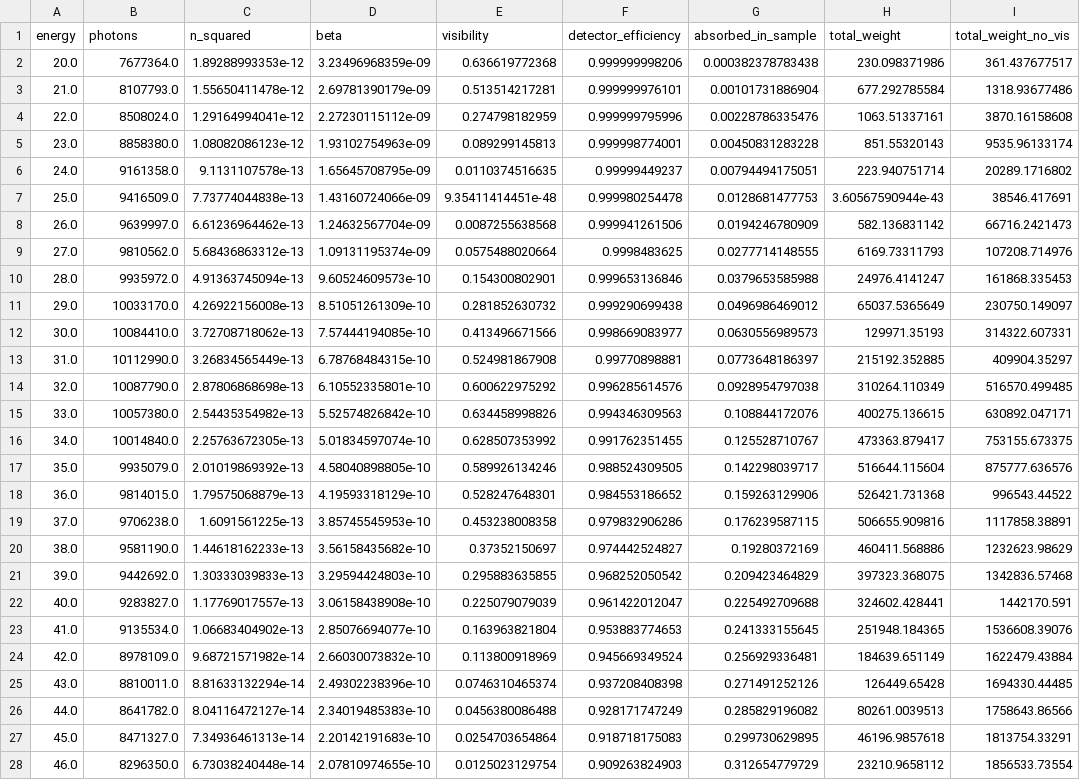
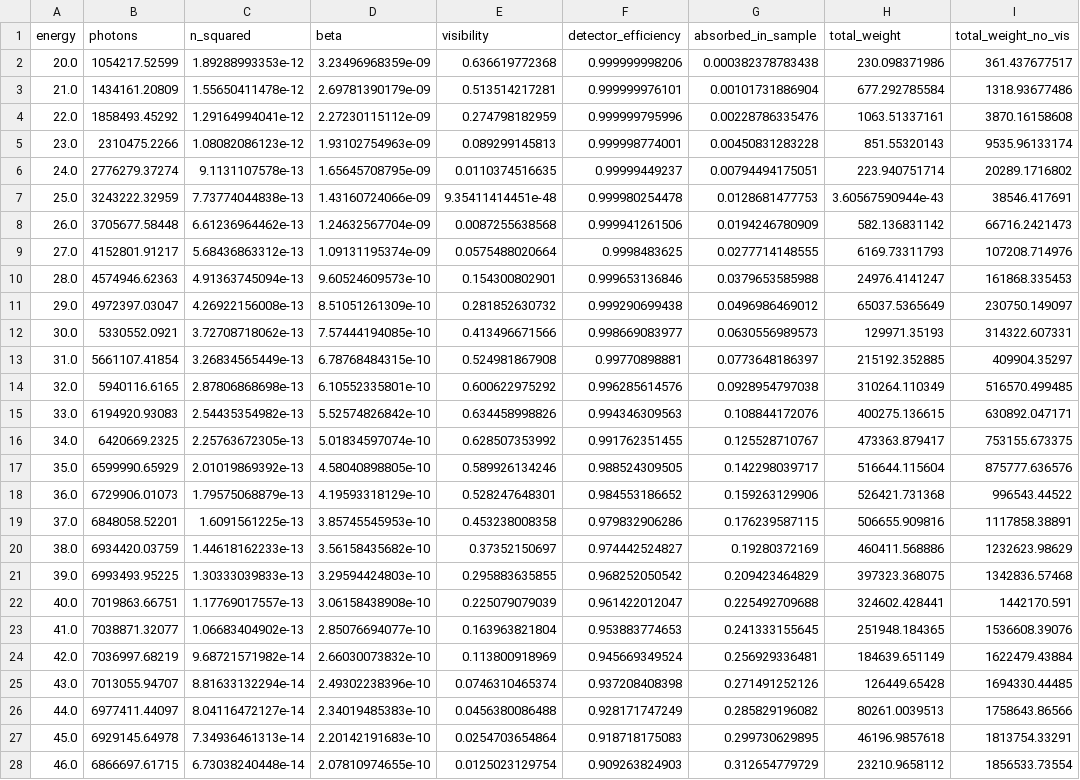
Before and after one commit to Enucatl/microspheres, a CSV file: source/data/theory/12-iron.csv, drawn as a sheet; only a part is shown; the diff covers the shown part only; the diff names each change by its address in the sheet, - before the commit and + after, or states it on an @@ line.

```diff
--- a/source/data/theory/12-iron.csv
+++ b/source/data/theory/12-iron.csv
-B2 (photons): 7677364.0
+B2 (photons): 1054217.52599
-B3 (photons): 8107793.0
+B3 (photons): 1434161.20809
-B4 (photons): 8508024.0
+B4 (photons): 1858493.45292
-B5 (photons): 8858380.0
+B5 (photons): 2310475.2266
-B6 (photons): 9161358.0
+B6 (photons): 2776279.37274
-B7 (photons): 9416509.0
+B7 (photons): 3243222.32959
-B8 (photons): 9639997.0
+B8 (photons): 3705677.58448
-B9 (photons): 9810562.0
+B9 (photons): 4152801.91217
-B10 (photons): 9935972.0
+B10 (photons): 4574946.62363
-B11 (photons): 10033170.0
+B11 (photons): 4972397.03047
-B12 (photons): 10084410.0
+B12 (photons): 5330552.0921
-B13 (photons): 10112990.0
+B13 (photons): 5661107.41854
-B14 (photons): 10087790.0
+B14 (photons): 5940116.6165
-B15 (photons): 10057380.0
+B15 (photons): 6194920.93083
-B16 (photons): 10014840.0
+B16 (photons): 6420669.2325
-B17 (photons): 9935079.0
+B17 (photons): 6599990.65929
-B18 (photons): 9814015.0
+B18 (photons): 6729906.01073
-B19 (photons): 9706238.0
+B19 (photons): 6848058.52201
-B20 (photons): 9581190.0
+B20 (photons): 6934420.03759
-B21 (photons): 9442692.0
+B21 (photons): 6993493.95225
-B22 (photons): 9283827.0
+B22 (photons): 7019863.66751
-B23 (photons): 9135534.0
+B23 (photons): 7038871.32077
-B24 (photons): 8978109.0
+B24 (photons): 7036997.68219
-B25 (photons): 8810011.0
+B25 (photons): 7013055.94707
-B26 (photons): 8641782.0
+B26 (photons): 6977411.44097
-B27 (photons): 8471327.0
+B27 (photons): 6929145.64978
-B28 (photons): 8296350.0
+B28 (photons): 6866697.61715
```
Also changed, not shown: 113 edited cells elsewhere in this file, source/data/theory/12-copper.csv, source/data/theory/12-iridium.csv, 2 other files.
